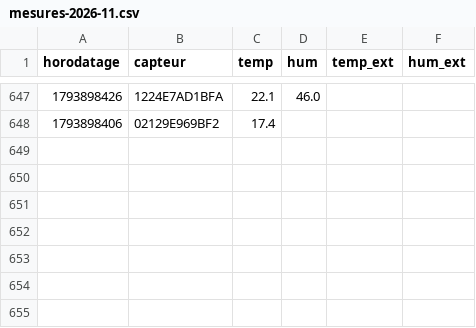
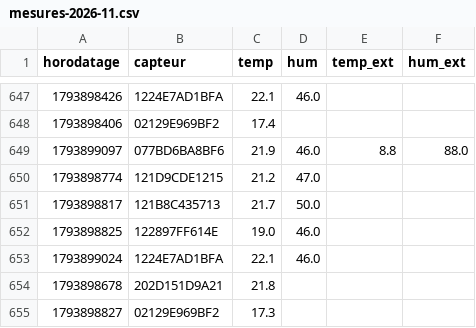
Before and after one commit to SOULMAN69110/Maison17, a CSV file: historique/mesures-2026-11.csv, drawn as a sheet; only a part is shown, gaps mark what is left out; the diff names each change by its address in the sheet, - before the commit and + after, or states it on an @@ line.

```diff
--- a/historique/mesures-2026-11.csv
+++ b/historique/mesures-2026-11.csv
+row 649: 1793899097 | 077BD6BA8BF6 | 21.9 | 46.0 | 8.8 | 88.0
+row 650: 1793898774 | 121D9CDE1215 | 21.2 | 47.0
+row 651: 1793898817 | 121B8C435713 | 21.7 | 50.0
+row 652: 1793898825 | 122897FF614E | 19.0 | 46.0
+row 653: 1793899024 | 1224E7AD1BFA | 22.1 | 46.0
+row 654: 1793898678 | 202D151D9A21 | 21.8
+row 655: 1793898827 | 02129E969BF2 | 17.3
```
Also changed, not shown: historique/chauffage-2026-11.csv, historique/etat-radiateur-2026-11.csv, 1 other file.
